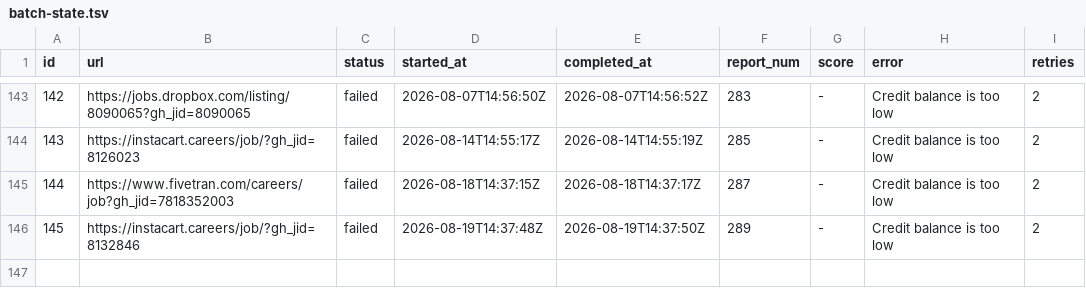
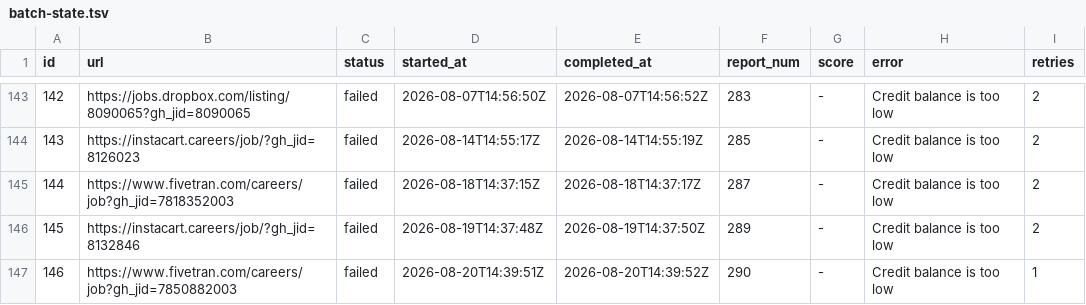
Before and after one commit to snigdhagaddam94/WorldOfAI, a TSV file: CareerOps/batch/batch-state.tsv, drawn as a sheet; only a part is shown, gaps mark what is left out.

```diff
--- a/CareerOps/batch/batch-state.tsv
+++ b/CareerOps/batch/batch-state.tsv
@@ -146 +146,2 @@ id	url	status	started_at	completed_at	report_num	score	error	retries
 145	https://instacart.careers/job/?gh_jid=8132846	failed	2026-08-19T14:37:48Z	2026-08-19T14:37:50Z	289	-	Credit balance is too low 	2
+146	https://www.fivetran.com/careers/job?gh_jid=7850882003	failed	2026-08-20T14:39:51Z	2026-08-20T14:39:52Z	290	-	Credit balance is too low 	1
```
Also changed, not shown: CareerOps/batch/batch-input.tsv, CareerOps/data/scan-history.tsv, 1 other file.
